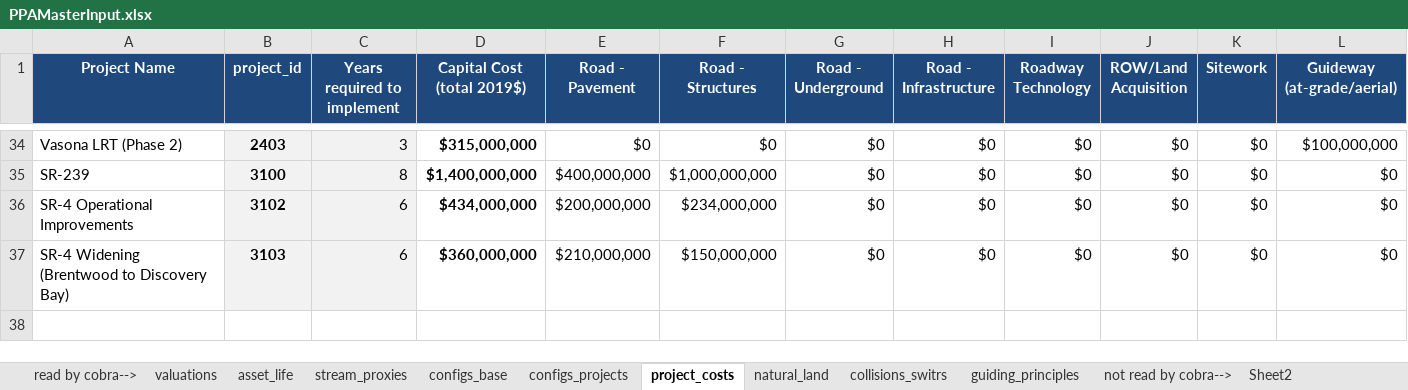
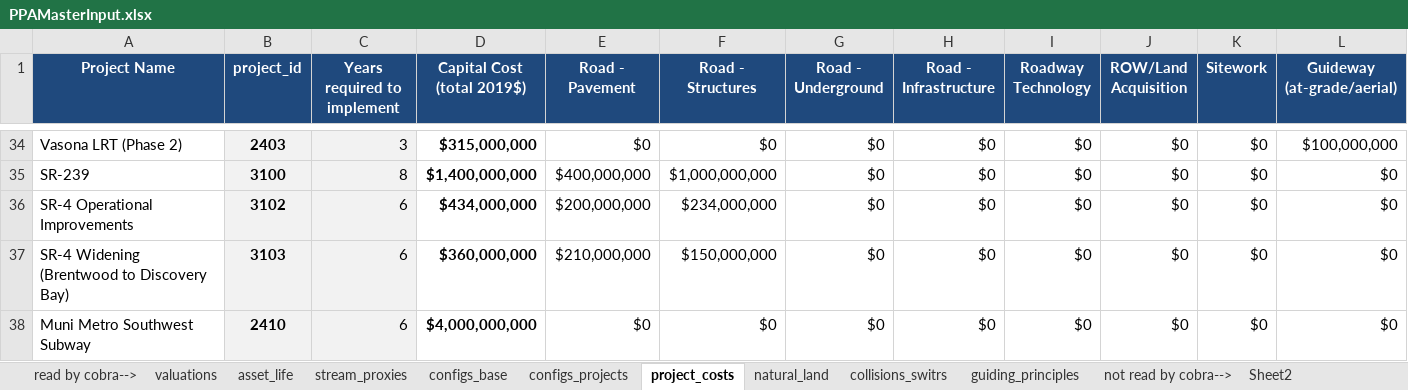
Before and after one commit to BayAreaMetro/travel-model-one, an Excel workbook: utilities/PBA40/metrics/PPAMasterInput.xlsx, sheet project_costs, drawn as a sheet; only a part is shown, gaps mark what is left out; values as stored, in another font and other column widths than the file's, no borders; rows hold the shown columns only; the diff names each change by its address in the sheet, - before the commit and + after, or states it on an @@ line.

```diff
--- a/utilities/PBA40/metrics/PPAMasterInput.xlsx (sheet project_costs)
+++ b/utilities/PBA40/metrics/PPAMasterInput.xlsx (sheet project_costs)
+row 38: Muni Metro Southwest Subway | 2410 | 6 | $4,000,000,000 | $0 | $0 | $0 | $0 | $0 | $0 | $0 | $0
```
Also changed, not shown: sheet PPA IDs, sheet configs_projects, formulas that keep their value.
